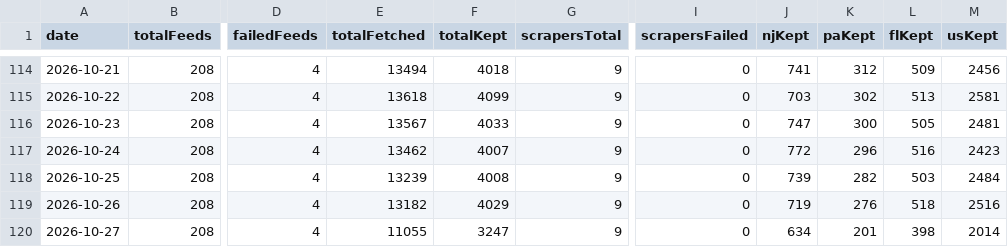
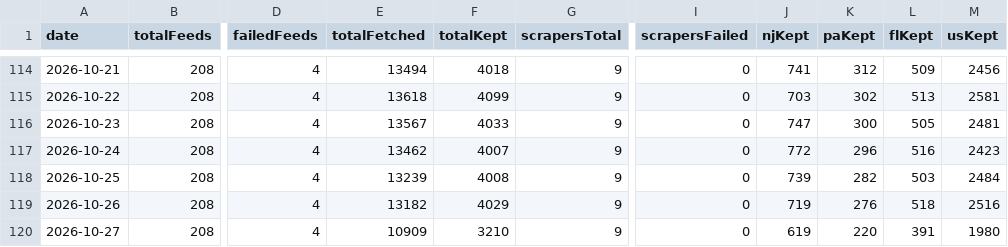
Before and after one commit to woodmont-industrial/Woodmont-Industrial-News-Briefing, a CSV file: docs/feed-health-history.csv, drawn as a sheet; only a part is shown, gaps mark what is left out; the diff names each change by its address in the sheet, - before the commit and + after, or states it on an @@ line.

```diff
--- a/docs/feed-health-history.csv
+++ b/docs/feed-health-history.csv
-E120 (totalFetched): 11055
+E120 (totalFetched): 10909
-F120 (totalKept): 3247
+F120 (totalKept): 3210
-J120 (njKept): 634
+J120 (njKept): 619
-K120 (paKept): 201
+K120 (paKept): 220
-L120 (flKept): 398
+L120 (flKept): 391
-M120 (usKept): 2014
+M120 (usKept): 1980
```
Also changed, not shown: 4 other files.
